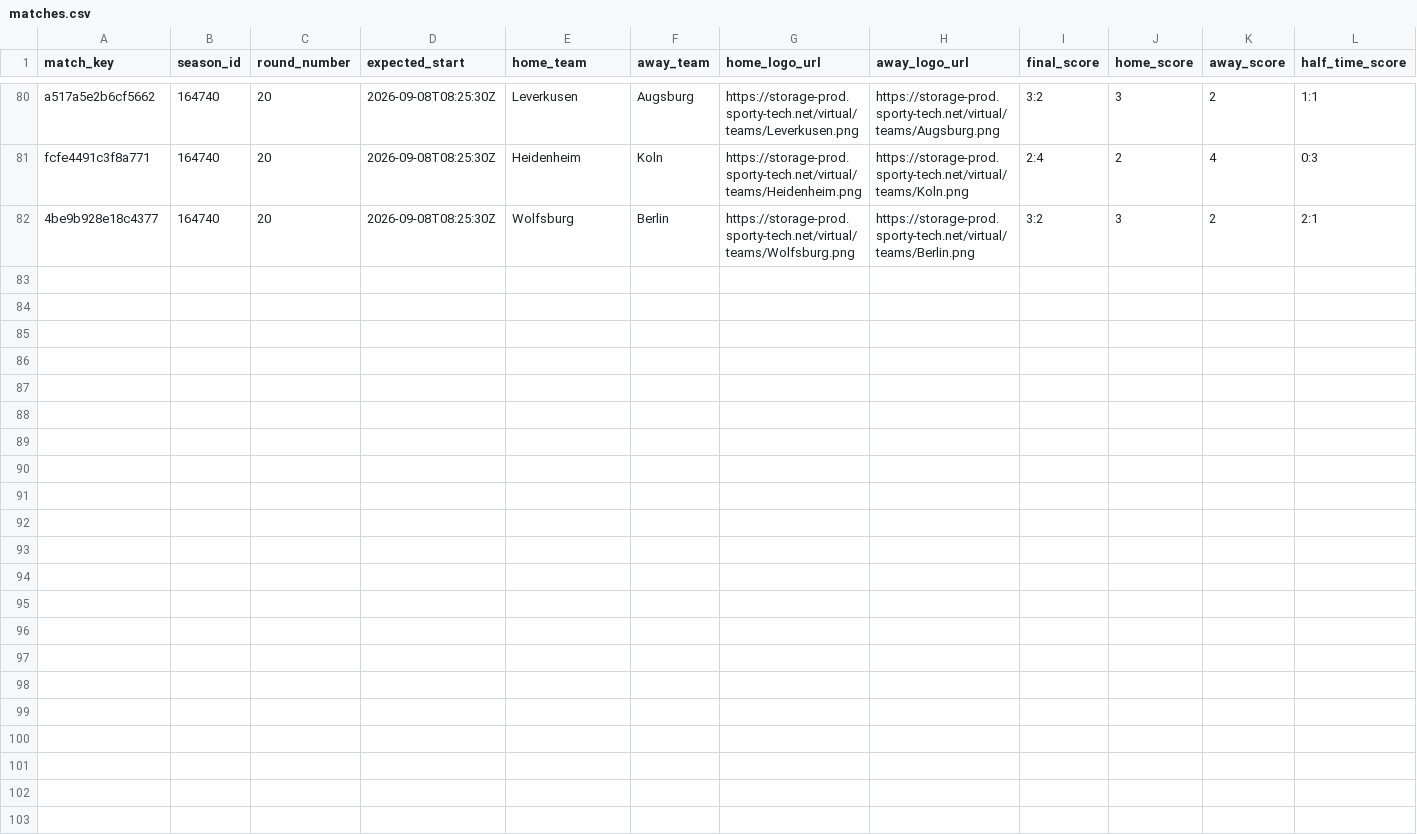
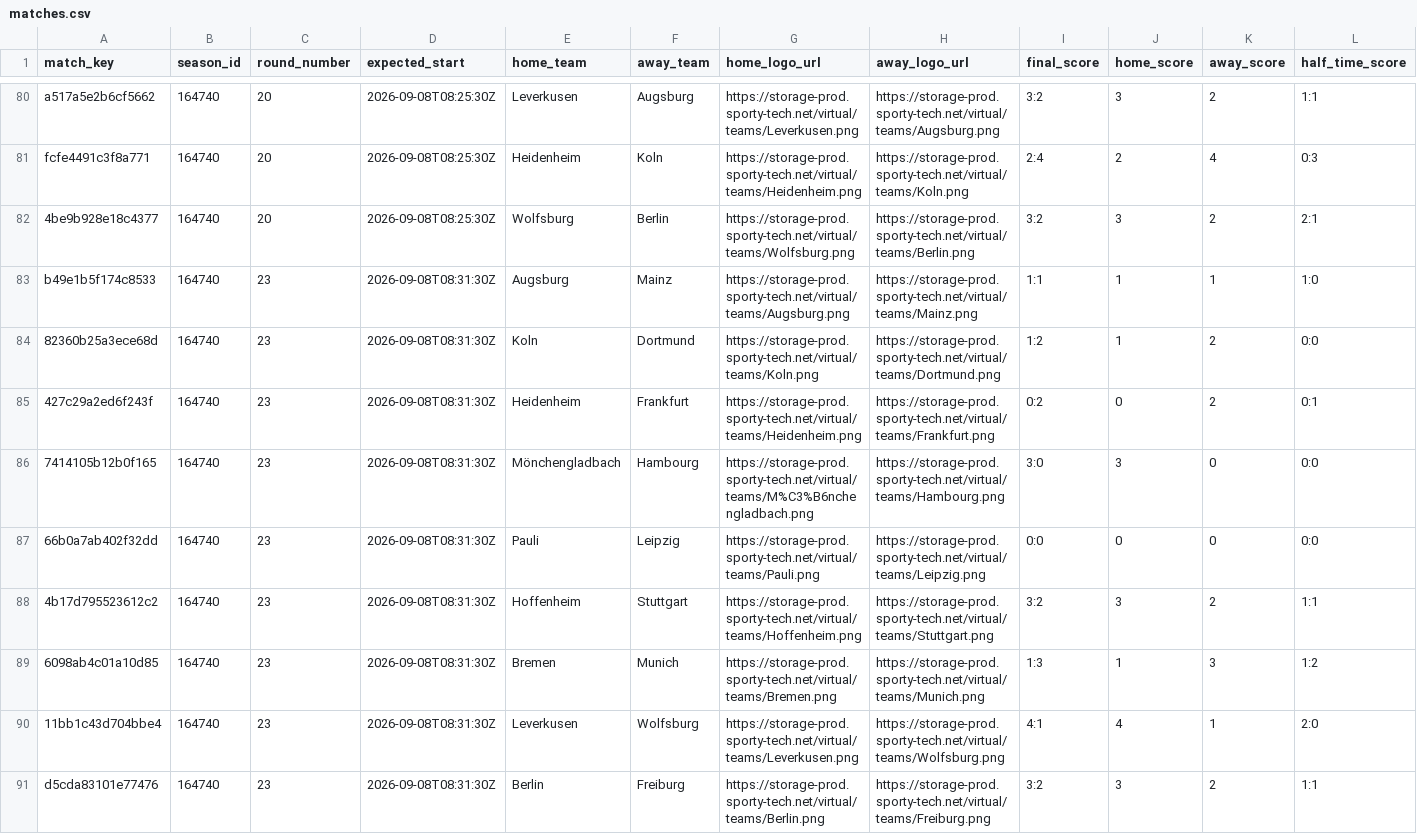
Before and after one commit to michaeldiary77-sys/virtual-leagues-collector, a CSV file: data/8043_german-league/matches.csv, drawn as a sheet; only a part is shown, gaps mark what is left out; rows hold the shown columns only; the diff names each change by its address in the sheet, - before the commit and + after, or states it on an @@ line.

```diff
--- a/data/8043_german-league/matches.csv
+++ b/data/8043_german-league/matches.csv
+row 83: b49e1b5f174c8533 | 164740 | 23 | 2026-09-08T08:31:30Z | Augsburg | Mainz | https://storage-prod.sporty-tech.net/virtual/teams/Augsburg.png | https://storage-prod.sporty-tech.net/virtual/teams/Mainz.png | 1:1 | 1 | 1 | 1:0
+row 84: 82360b25a3ece68d | 164740 | 23 | 2026-09-08T08:31:30Z | Koln | Dortmund | https://storage-prod.sporty-tech.net/virtual/teams/Koln.png | https://storage-prod.sporty-tech.net/virtual/teams/Dortmund.png | 1:2 | 1 | 2 | 0:0
+row 85: 427c29a2ed6f243f | 164740 | 23 | 2026-09-08T08:31:30Z | Heidenheim | Frankfurt | https://storage-prod.sporty-tech.net/virtual/teams/Heidenheim.png | https://storage-prod.sporty-tech.net/virtual/teams/Frankfurt.png | 0:2 | 0 | 2 | 0:1
+row 86: 7414105b12b0f165 | 164740 | 23 | 2026-09-08T08:31:30Z | Mönchengladbach | Hambourg | https://storage-prod.sporty-tech.net/virtual/teams/M%C3%B6nchengladbach.png | https://storage-prod.sporty-tech.net/virtual/teams/Hambourg.png | 3:0 | 3 | 0 | 0:0
+row 87: 66b0a7ab402f32dd | 164740 | 23 | 2026-09-08T08:31:30Z | Pauli | Leipzig | https://storage-prod.sporty-tech.net/virtual/teams/Pauli.png | https://storage-prod.sporty-tech.net/virtual/teams/Leipzig.png | 0:0 | 0 | 0 | 0:0
+row 88: 4b17d795523612c2 | 164740 | 23 | 2026-09-08T08:31:30Z | Hoffenheim | Stuttgart | https://storage-prod.sporty-tech.net/virtual/teams/Hoffenheim.png | https://storage-prod.sporty-tech.net/virtual/teams/Stuttgart.png | 3:2 | 3 | 2 | 1:1
+row 89: 6098ab4c01a10d85 | 164740 | 23 | 2026-09-08T08:31:30Z | Bremen | Munich | https://storage-prod.sporty-tech.net/virtual/teams/Bremen.png | https://storage-prod.sporty-tech.net/virtual/teams/Munich.png | 1:3 | 1 | 3 | 1:2
+row 90: 11bb1c43d704bbe4 | 164740 | 23 | 2026-09-08T08:31:30Z | Leverkusen | Wolfsburg | https://storage-prod.sporty-tech.net/virtual/teams/Leverkusen.png | https://storage-prod.sporty-tech.net/virtual/teams/Wolfsburg.png | 4:1 | 4 | 1 | 2:0
+row 91: d5cda83101e77476 | 164740 | 23 | 2026-09-08T08:31:30Z | Berlin | Freiburg | https://storage-prod.sporty-tech.net/virtual/teams/Berlin.png | https://storage-prod.sporty-tech.net/virtual/teams/Freiburg.png | 3:2 | 3 | 2 | 1:1
```
Also changed, not shown: data/8044_portuguese-league/matches.csv, data/8056_champions-league/matches.csv, 34 other files.
